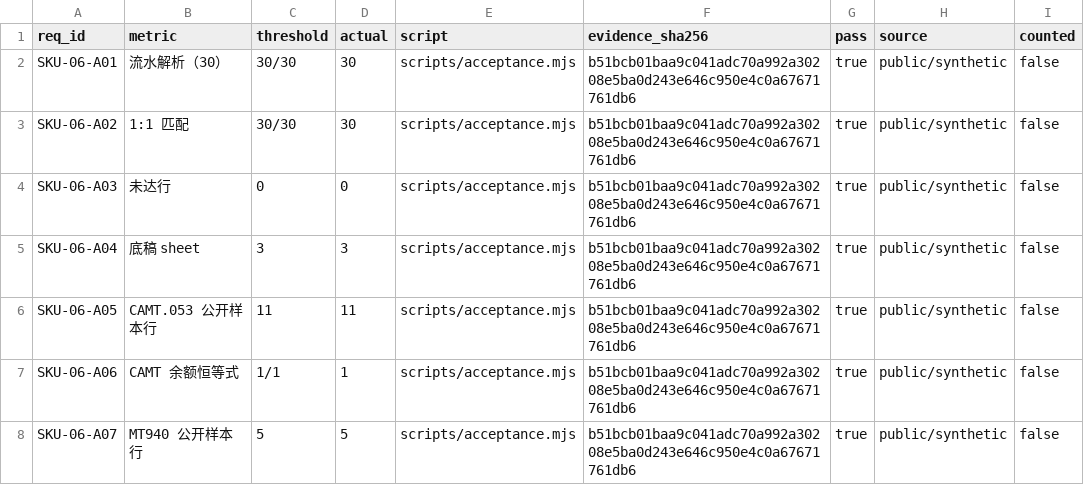
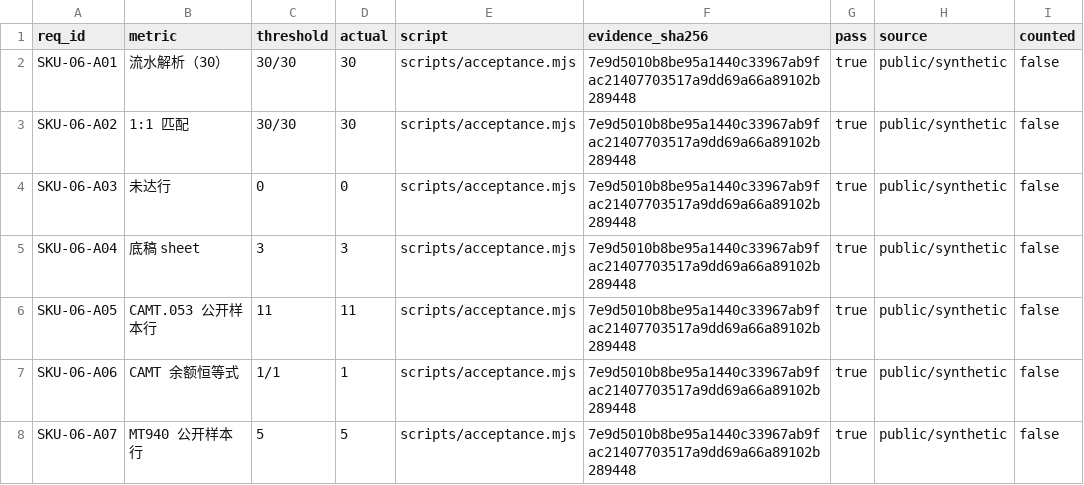
Before and after one commit to PerryLink/dsh-bankrec, a CSV file: ACCEPTANCE.csv, drawn as a sheet.

```diff
--- a/ACCEPTANCE.csv
+++ b/ACCEPTANCE.csv
@@ -1,8 +1,8 @@
 req_id,metric,threshold,actual,script,evidence_sha256,pass,source,counted
-SKU-06-A01,流水解析（30）,30/30,30,scripts/acceptance.mjs,b51bcb01baa9c041adc70a992a30208e5ba0d243e646c950e4c0a67671761db6,true,public/synthetic,false
-SKU-06-A02,1:1 匹配,30/30,30,scripts/acceptance.mjs,b51bcb01baa9c041adc70a992a30208e5ba0d243e646c950e4c0a67671761db6,true,public/synthetic,false
-SKU-06-A03,未达行,0,0,scripts/acceptance.mjs,b51bcb01baa9c041adc70a992a30208e5ba0d243e646c950e4c0a67671761db6,true,public/synthetic,false
-SKU-06-A04,底稿 sheet,3,3,scripts/acceptance.mjs,b51bcb01baa9c041adc70a992a30208e5ba0d243e646c950e4c0a67671761db6,true,public/synthetic,false
-SKU-06-A05,CAMT.053 公开样本行,11,11,scripts/acceptance.mjs,b51bcb01baa9c041adc70a992a30208e5ba0d243e646c950e4c0a67671761db6,true,public/synthetic,false
-SKU-06-A06,CAMT 余额恒等式,1/1,1,scripts/acceptance.mjs,b51bcb01baa9c041adc70a992a30208e5ba0d243e646c950e4c0a67671761db6,true,public/synthetic,false
-SKU-06-A07,MT940 公开样本行,5,5,scripts/acceptance.mjs,b51bcb01baa9c041adc70a992a30208e5ba0d243e646c950e4c0a67671761db6,true,public/synthetic,false
+SKU-06-A01,流水解析（30）,30/30,30,scripts/acceptance.mjs,7e9d5010b8be95a1440c33967ab9fac21407703517a9dd69a66a89102b289448,true,public/synthetic,false
+SKU-06-A02,1:1 匹配,30/30,30,scripts/acceptance.mjs,7e9d5010b8be95a1440c33967ab9fac21407703517a9dd69a66a89102b289448,true,public/synthetic,false
+SKU-06-A03,未达行,0,0,scripts/acceptance.mjs,7e9d5010b8be95a1440c33967ab9fac21407703517a9dd69a66a89102b289448,true,public/synthetic,false
+SKU-06-A04,底稿 sheet,3,3,scripts/acceptance.mjs,7e9d5010b8be95a1440c33967ab9fac21407703517a9dd69a66a89102b289448,true,public/synthetic,false
+SKU-06-A05,CAMT.053 公开样本行,11,11,scripts/acceptance.mjs,7e9d5010b8be95a1440c33967ab9fac21407703517a9dd69a66a89102b289448,true,public/synthetic,false
+SKU-06-A06,CAMT 余额恒等式,1/1,1,scripts/acceptance.mjs,7e9d5010b8be95a1440c33967ab9fac21407703517a9dd69a66a89102b289448,true,public/synthetic,false
+SKU-06-A07,MT940 公开样本行,5,5,scripts/acceptance.mjs,7e9d5010b8be95a1440c33967ab9fac21407703517a9dd69a66a89102b289448,true,public/synthetic,false
```
Also changed, not shown: 9 other files.
